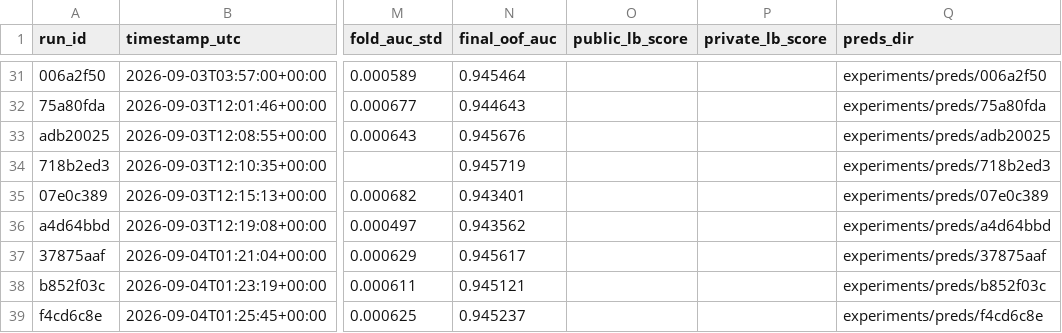
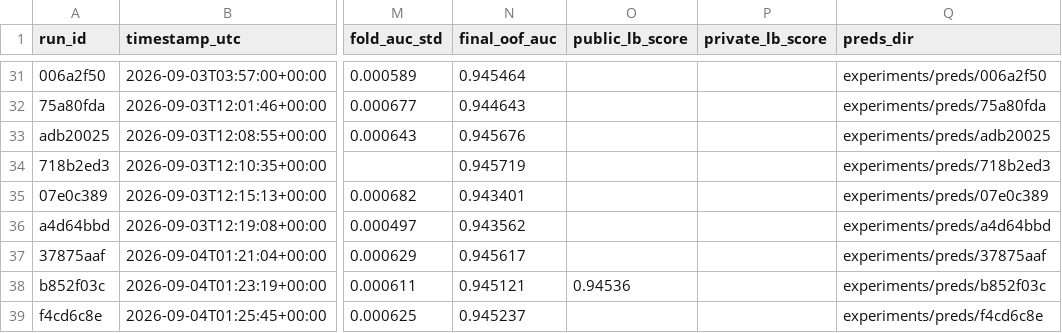
Before and after one commit to gccarno/kaggle_playground_s6e9, a CSV file: experiments/runs.csv, drawn as a sheet; only a part is shown, gaps mark what is left out; the diff names each change by its address in the sheet, - before the commit and + after, or states it on an @@ line.

```diff
--- a/experiments/runs.csv
+++ b/experiments/runs.csv
-O38 (public_lb_score): (empty)
+O38 (public_lb_score): 0.94536
```
Also changed, not shown: 1 other file.
